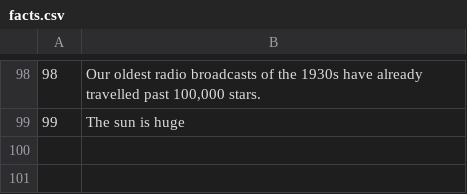
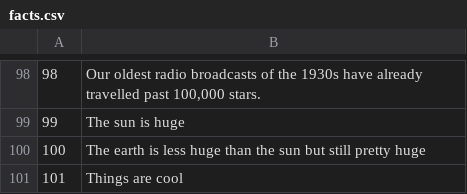
Before and after one commit to jalletto/ruby_server, a CSV file: facts.csv, drawn as a sheet; only a part is shown, gaps mark what is left out.

```diff
--- a/facts.csv
+++ b/facts.csv
@@ -99 +99,3 @@
 99,The sun is huge
+100,The earth is less huge than the sun but still pretty huge
+101,Things are cool
```
Also changed, not shown: 7 other files.
